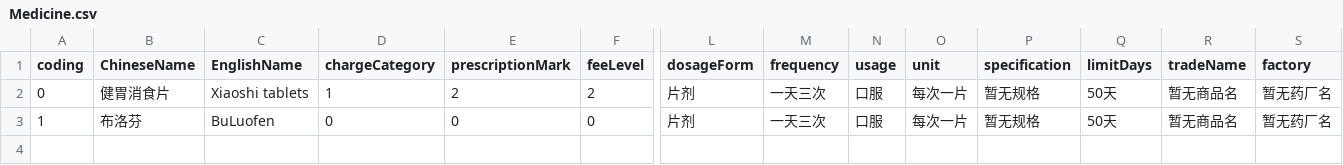
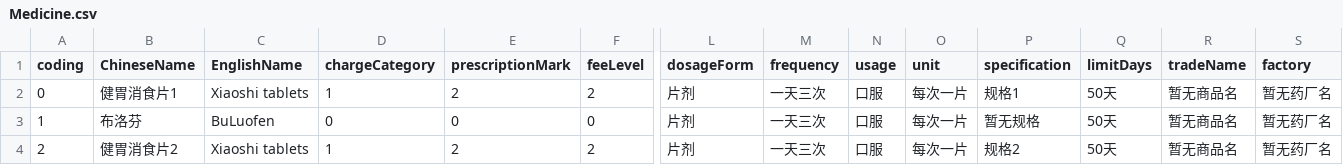
Before and after one commit to lzw429/MedicalReimbursementSystem, a CSV file: data/Medicine.csv, drawn as a sheet; only a part is shown, gaps mark what is left out; rows hold the shown columns only; the diff names each change by its address in the sheet, - before the commit and + after, or states it on an @@ line.

```diff
--- a/data/Medicine.csv
+++ b/data/Medicine.csv
-B2 (ChineseName): 健胃消食片
+B2 (ChineseName): 健胃消食片1
-P2 (specification): 暂无规格
+P2 (specification): 规格1
+row 4: 2 | 健胃消食片2 | Xiaoshi tablets | 1 | 2 | 2 | 片剂 | 一天三次 | 口服 | 每次一片 | 规格2 | 50天 | 暂无商品名 | 暂无药厂名
```
Also changed, not shown: 12 other files.
